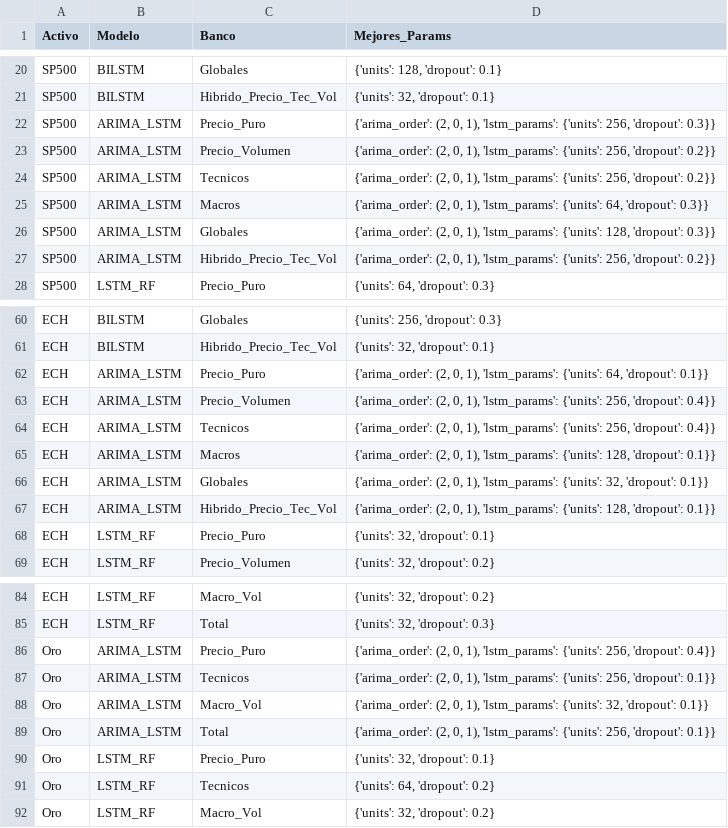
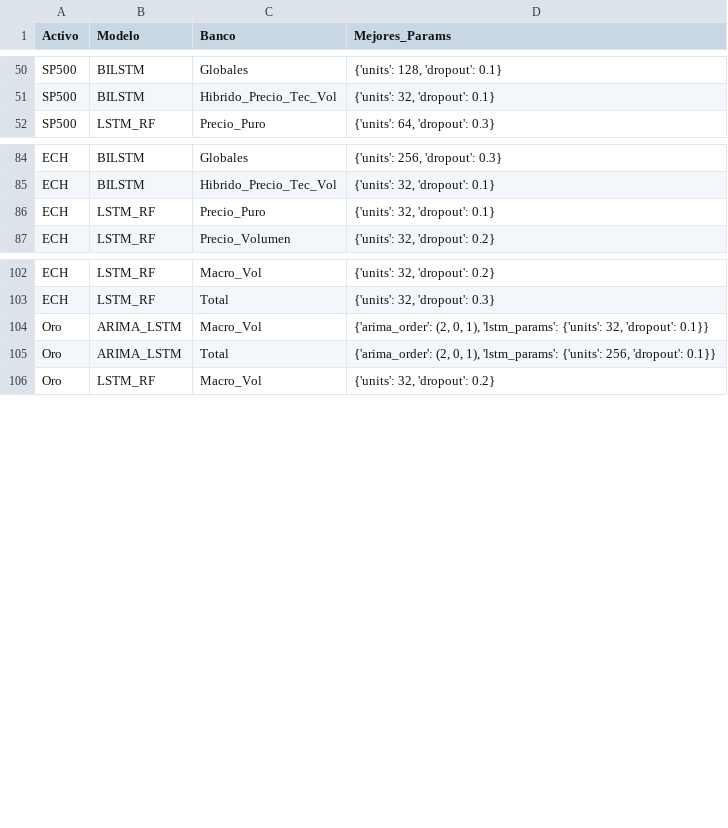
Before and after one commit to ronaldreighsrsc/mlops-algorithmic-trading, a CSV file: results/tabla_entrenamiento_global.csv, drawn as a sheet; only a part is shown, gaps mark what is left out; the diff covers the shown part only.

Commit message:
feat: Finalización de la rama HRP. Entrenamiento completo del Universo de Activos y reparación final del ARIMA_LSTM In-Sample

```diff
--- a/results/tabla_entrenamiento_global.csv
+++ b/results/tabla_entrenamiento_global.csv
@@ -21,8 +51,2 @@ SP500,BILSTM,Globales,"{'units': 128, 'dropout': 0.1}"
 SP500,BILSTM,Hibrido_Precio_Tec_Vol,"{'units': 32, 'dropout': 0.1}"
-SP500,ARIMA_LSTM,Precio_Puro,"{'arima_order': (2, 0, 1), 'lstm_params': {'units': 256, 'dropout': 0.3}}"
-SP500,ARIMA_LSTM,Precio_Volumen,"{'arima_order': (2, 0, 1), 'lstm_params': {'units': 256, 'dropout': 0.2}}"
-SP500,ARIMA_LSTM,Tecnicos,"{'arima_order': (2, 0, 1), 'lstm_params': {'units': 256, 'dropout': 0.2}}"
-SP500,ARIMA_LSTM,Macros,"{'arima_order': (2, 0, 1), 'lstm_params': {'units': 64, 'dropout': 0.3}}"
-SP500,ARIMA_LSTM,Globales,"{'arima_order': (2, 0, 1), 'lstm_params': {'units': 128, 'dropout': 0.3}}"
-SP500,ARIMA_LSTM,Hibrido_Precio_Tec_Vol,"{'arima_order': (2, 0, 1), 'lstm_params': {'units': 256, 'dropout': 0.2}}"
 SP500,LSTM_RF,Precio_Puro,"{'units': 64, 'dropout': 0.3}"
@@ -61,8 +85,2 @@ ECH,BILSTM,Globales,"{'units': 256, 'dropout': 0.3}"
 ECH,BILSTM,Hibrido_Precio_Tec_Vol,"{'units': 32, 'dropout': 0.1}"
-ECH,ARIMA_LSTM,Precio_Puro,"{'arima_order': (2, 0, 1), 'lstm_params': {'units': 64, 'dropout': 0.1}}"
-ECH,ARIMA_LSTM,Precio_Volumen,"{'arima_order': (2, 0, 1), 'lstm_params': {'units': 256, 'dropout': 0.4}}"
-ECH,ARIMA_LSTM,Tecnicos,"{'arima_order': (2, 0, 1), 'lstm_params': {'units': 256, 'dropout': 0.4}}"
-ECH,ARIMA_LSTM,Macros,"{'arima_order': (2, 0, 1), 'lstm_params': {'units': 128, 'dropout': 0.1}}"
-ECH,ARIMA_LSTM,Globales,"{'arima_order': (2, 0, 1), 'lstm_params': {'units': 32, 'dropout': 0.1}}"
-ECH,ARIMA_LSTM,Hibrido_Precio_Tec_Vol,"{'arima_order': (2, 0, 1), 'lstm_params': {'units': 128, 'dropout': 0.1}}"
 ECH,LSTM_RF,Precio_Puro,"{'units': 32, 'dropout': 0.1}"
@@ -85,8 +103,4 @@ ECH,LSTM_RF,Macro_Vol,"{'units': 32, 'dropout': 0.2}"
 ECH,LSTM_RF,Total,"{'units': 32, 'dropout': 0.3}"
-Oro,ARIMA_LSTM,Precio_Puro,"{'arima_order': (2, 0, 1), 'lstm_params': {'units': 256, 'dropout': 0.4}}"
-Oro,ARIMA_LSTM,Tecnicos,"{'arima_order': (2, 0, 1), 'lstm_params': {'units': 256, 'dropout': 0.1}}"
 Oro,ARIMA_LSTM,Macro_Vol,"{'arima_order': (2, 0, 1), 'lstm_params': {'units': 32, 'dropout': 0.1}}"
 Oro,ARIMA_LSTM,Total,"{'arima_order': (2, 0, 1), 'lstm_params': {'units': 256, 'dropout': 0.1}}"
-Oro,LSTM_RF,Precio_Puro,"{'units': 32, 'dropout': 0.1}"
-Oro,LSTM_RF,Tecnicos,"{'units': 64, 'dropout': 0.2}"
 Oro,LSTM_RF,Macro_Vol,"{'units': 32, 'dropout': 0.2}"
```
Also changed, not shown: 25 added rows elsewhere in this file, 2 other files.
